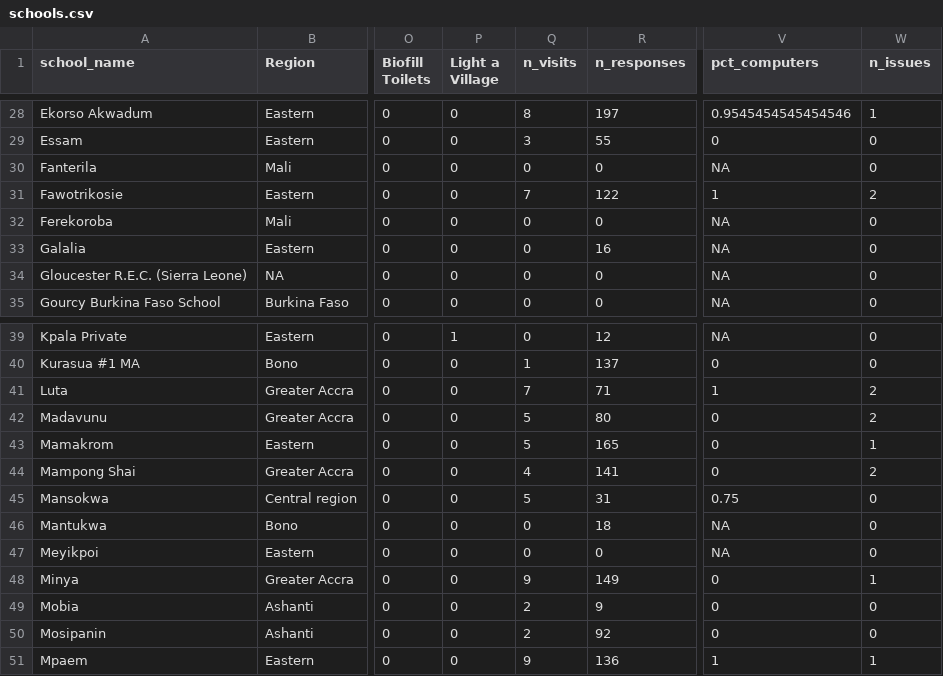
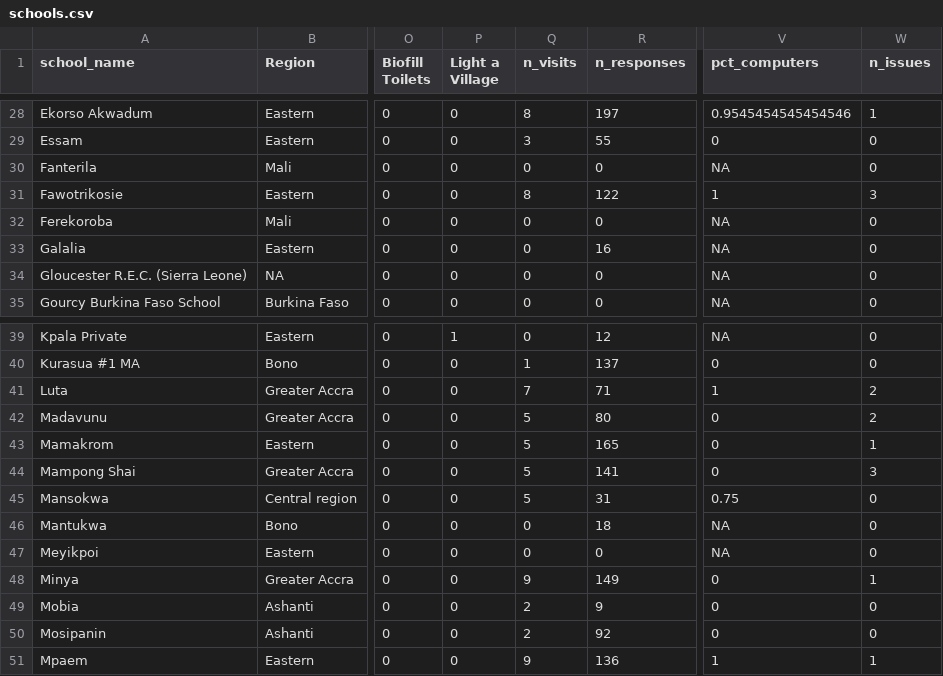
Before and after one commit to EmpowerPlaygrounds/epi-dashboard, a CSV file: data/clean/schools.csv, drawn as a sheet; only a part is shown, gaps mark what is left out; the diff names each change by its address in the sheet, - before the commit and + after, or states it on an @@ line.

```diff
--- a/data/clean/schools.csv
+++ b/data/clean/schools.csv
-Q31 (n_visits): 7
+Q31 (n_visits): 8
-W31 (n_issues): 2
+W31 (n_issues): 3
-Q44 (n_visits): 4
+Q44 (n_visits): 5
-W44 (n_issues): 2
+W44 (n_issues): 3
```
Also changed, not shown: data/clean/visits.csv, 10 other files.
